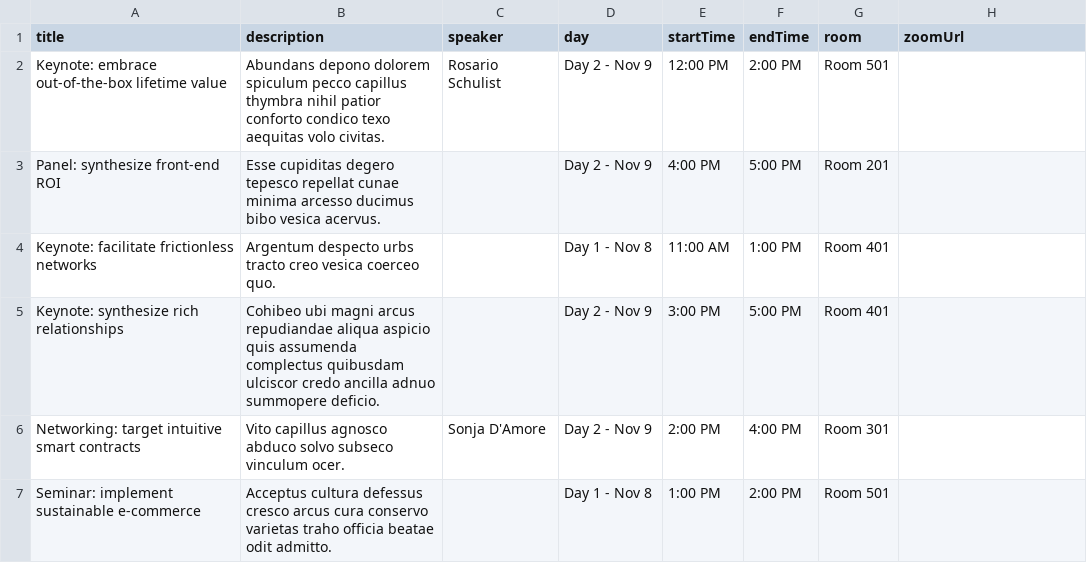
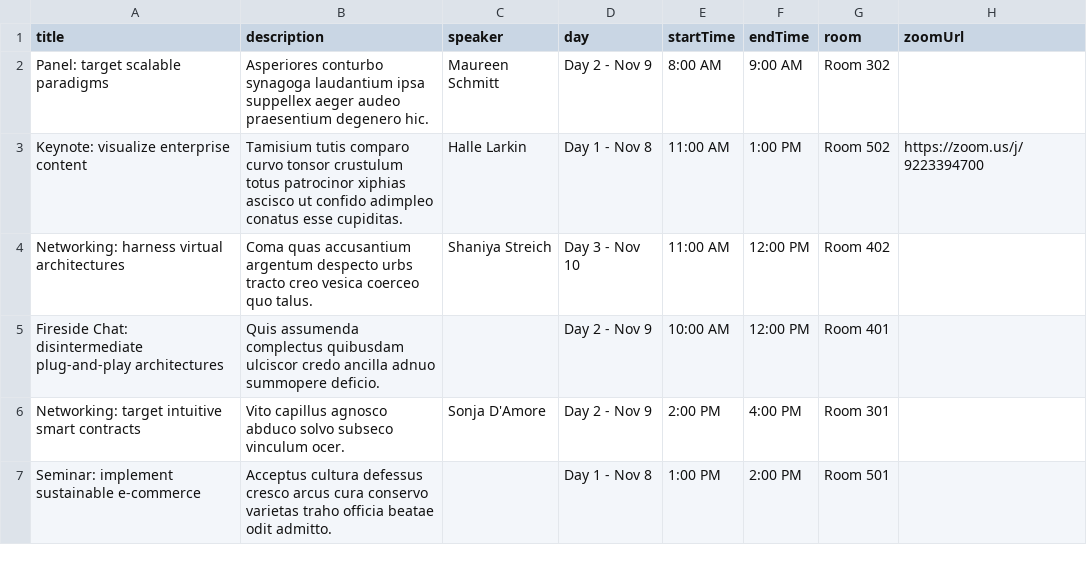
Before and after one commit to abubahmed/bt-ic-management, a CSV file: mock-data/schedule-events.csv, drawn as a sheet; only a part is shown.

```diff
--- a/mock-data/schedule-events.csv
+++ b/mock-data/schedule-events.csv
@@ -1,6 +1,6 @@
 title,description,speaker,day,startTime,endTime,room,zoomUrl
-Keynote: embrace out-of-the-box lifetime value,Abundans depono dolorem spiculum pecco capillus thymbra nihil patior conforto condico texo aequitas volo civitas.,Rosario Schulist,Day 2 - Nov 9,12:00 PM,2:00 PM,Room 501,
-Panel: synthesize front-end ROI,Esse cupiditas degero tepesco repellat cunae minima arcesso ducimus bibo vesica acervus.,,Day 2 - Nov 9,4:00 PM,5:00 PM,Room 201,
-Keynote: facilitate frictionless networks,Argentum despecto urbs tracto creo vesica coerceo quo.,,Day 1 - Nov 8,11:00 AM,1:00 PM,Room 401,
-Keynote: synthesize rich relationships,Cohibeo ubi magni arcus repudiandae aliqua aspicio quis assumenda complectus quibusdam ulciscor credo ancilla adnuo summopere deficio.,,Day 2 - Nov 9,3:00 PM,5:00 PM,Room 401,
+Panel: target scalable paradigms,Asperiores conturbo synagoga laudantium ipsa suppellex aeger audeo praesentium degenero hic.,Maureen Schmitt,Day 2 - Nov 9,8:00 AM,9:00 AM,Room 302,
+Keynote: visualize enterprise content,Tamisium tutis comparo curvo tonsor crustulum totus patrocinor xiphias ascisco ut confido adimpleo conatus esse cupiditas.,Halle Larkin,Day 1 - Nov 8,11:00 AM,1:00 PM,Room 502,https://zoom.us/j/9223394700
+Networking: harness virtual architectures,Coma quas accusantium argentum despecto urbs tracto creo vesica coerceo quo talus.,Shaniya Streich,Day 3 - Nov 10,11:00 AM,12:00 PM,Room 402,
+Fireside Chat: disintermediate plug-and-play architectures,Quis assumenda complectus quibusdam ulciscor credo ancilla adnuo summopere deficio.,,Day 2 - Nov 9,10:00 AM,12:00 PM,Room 401,
 Networking: target intuitive smart contracts,Vito capillus agnosco abduco solvo subseco vinculum ocer.,Sonja D'Amore,Day 2 - Nov 9,2:00 PM,4:00 PM,Room 301,
```
Also changed, not shown: mock-data/announcements.csv, mock-data/people.csv, 9 other files.
